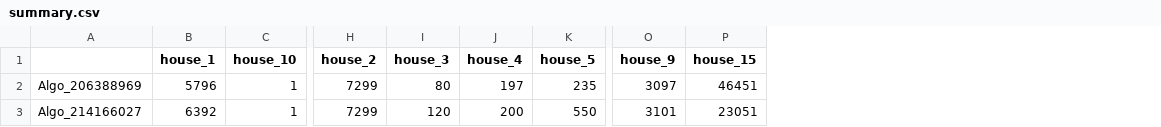
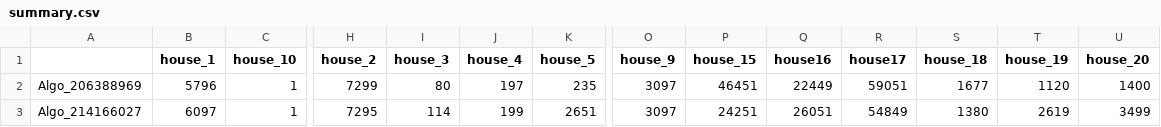
Before and after one commit to Ofek98/VacuumCleaner, a CSV file: ex3/src/summary.csv, drawn as a sheet; only a part is shown, gaps mark what is left out; the diff names each change by its address in the sheet, - before the commit and + after, or states it on an @@ line.

```diff
--- a/ex3/src/summary.csv
+++ b/ex3/src/summary.csv
+column Q (house16), rows 2-3: 22449 | 26051
+column R (house17), rows 2-3: 59051 | 54849
+column S (house_18), rows 2-3: 1677 | 1380
+column T (house_19), rows 2-3: 1120 | 2619
+column U (house_20), rows 2-3: 1400 | 3499
-B3 (house_1): 6392
+B3 (house_1): 6097
-H3 (house_2): 7299
+H3 (house_2): 7295
-I3 (house_3): 120
+I3 (house_3): 114
-J3 (house_4): 200
+J3 (house_4): 199
-K3 (house_5): 550
+K3 (house_5): 2651
-O3 (house_9): 3101
+O3 (house_9): 3097
-P3 (house_15): 23051
+P3 (house_15): 24251
```
Also changed, not shown: 29 other files.
